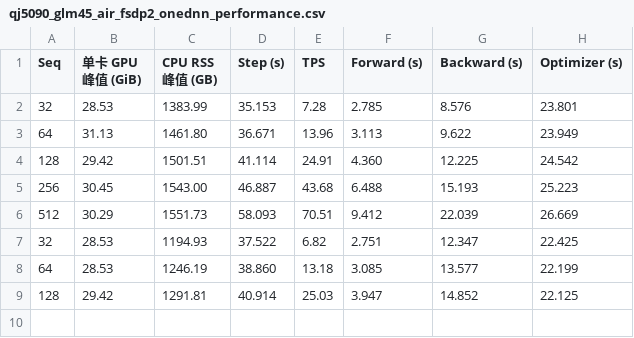
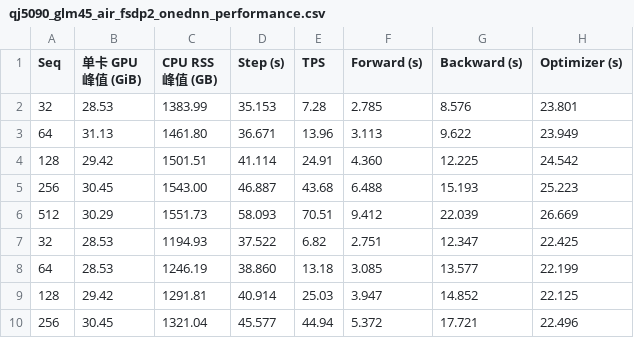
Before and after one commit to yyj6666667/10.10-benchmark, a CSV file: results/qj5090_glm45_air_fsdp2_onednn_performance.csv, drawn as a sheet.

```diff
--- a/results/qj5090_glm45_air_fsdp2_onednn_performance.csv
+++ b/results/qj5090_glm45_air_fsdp2_onednn_performance.csv
@@ -9 +9,2 @@ Seq,单卡 GPU 峰值 (GiB),CPU RSS 峰值 (GB),Step (s),TPS,Forward (s),Backwar
 128,29.42,1291.81,40.914,25.03,3.947,14.852,22.125
+256,30.45,1321.04,45.577,44.94,5.372,17.721,22.496
```
Also changed, not shown: results/qj5090_figure9.csv, 2 other files.
